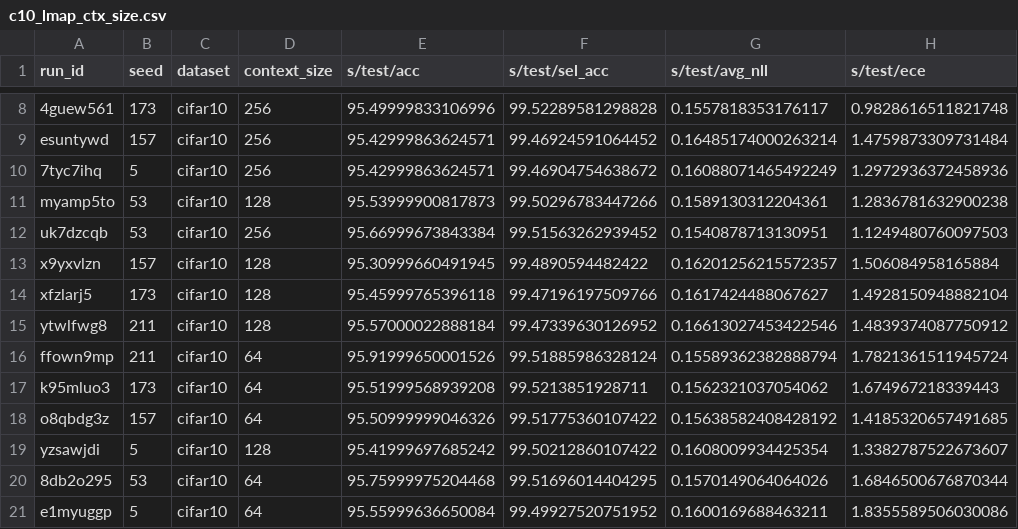
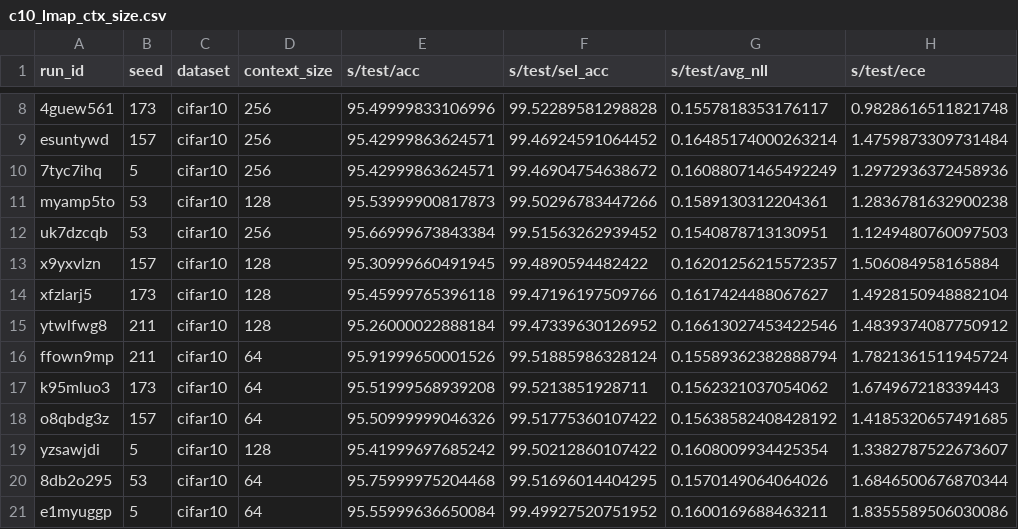
Before and after one commit to activatedgeek/function-space-map, a CSV file: notebooks/results/c10_lmap_ctx_size.csv, drawn as a sheet; only a part is shown, gaps mark what is left out.

Commit message:
context size results

```diff
--- a/notebooks/results/c10_lmap_ctx_size.csv
+++ b/notebooks/results/c10_lmap_ctx_size.csv
@@ -14,3 +14,3 @@ x9yxvlzn,157,cifar10,128,95.30999660491945,99.4890594482422,0.16201256215572357,
 xfzlarj5,173,cifar10,128,95.45999765396118,99.47196197509766,0.1617424488067627,1.4928150948882104
-ytwlfwg8,211,cifar10,128,95.57000022888184,99.47339630126952,0.16613027453422546,1.4839374087750912
+ytwlfwg8,211,cifar10,128,95.26000022888184,99.47339630126952,0.16613027453422546,1.4839374087750912
 ffown9mp,211,cifar10,64,95.91999650001526,99.51885986328124,0.15589362382888794,1.7821361511945724
```
Also changed, not shown: 2 other files.
